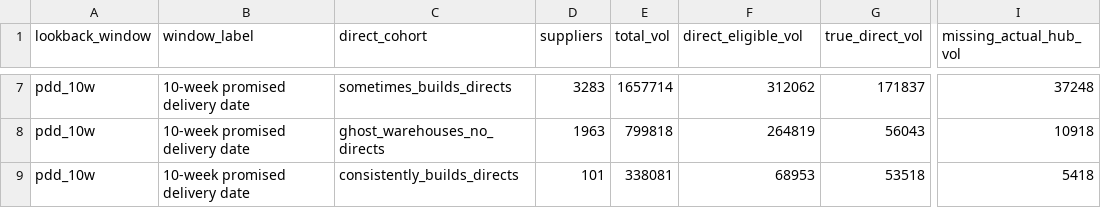
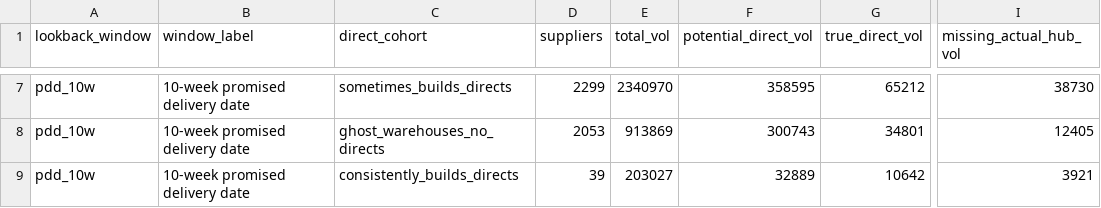
Before and after one commit to et844p/O2S, a CSV file: output/directs/directs_supplier_cohorts_summary.csv, drawn as a sheet; only a part is shown, gaps mark what is left out; the diff covers the shown part only; the diff names each change by its address in the sheet, - before the commit and + after, or states it on an @@ line.

```diff
--- a/output/directs/directs_supplier_cohorts_summary.csv
+++ b/output/directs/directs_supplier_cohorts_summary.csv
-F1: direct_eligible_vol
+F1: potential_direct_vol
-D7 (suppliers): 3283
+D7 (suppliers): 2299
-E7 (total_vol): 1657714
+E7 (total_vol): 2340970
-F7 (potential_direct_vol): 312062
+F7 (potential_direct_vol): 358595
-G7 (true_direct_vol): 171837
+G7 (true_direct_vol): 65212
-I7 (missing_actual_hub_vol): 37248
+I7 (missing_actual_hub_vol): 38730
-D8 (suppliers): 1963
+D8 (suppliers): 2053
-E8 (total_vol): 799818
+E8 (total_vol): 913869
-F8 (potential_direct_vol): 264819
+F8 (potential_direct_vol): 300743
-G8 (true_direct_vol): 56043
+G8 (true_direct_vol): 34801
-I8 (missing_actual_hub_vol): 10918
+I8 (missing_actual_hub_vol): 12405
-D9 (suppliers): 101
+D9 (suppliers): 39
-E9 (total_vol): 338081
+E9 (total_vol): 203027
-F9 (potential_direct_vol): 68953
+F9 (potential_direct_vol): 32889
-G9 (true_direct_vol): 53518
+G9 (true_direct_vol): 10642
-I9 (missing_actual_hub_vol): 5418
+I9 (missing_actual_hub_vol): 3921
```
Also changed, not shown: 28 edited cells elsewhere in this file, 12 other files.
